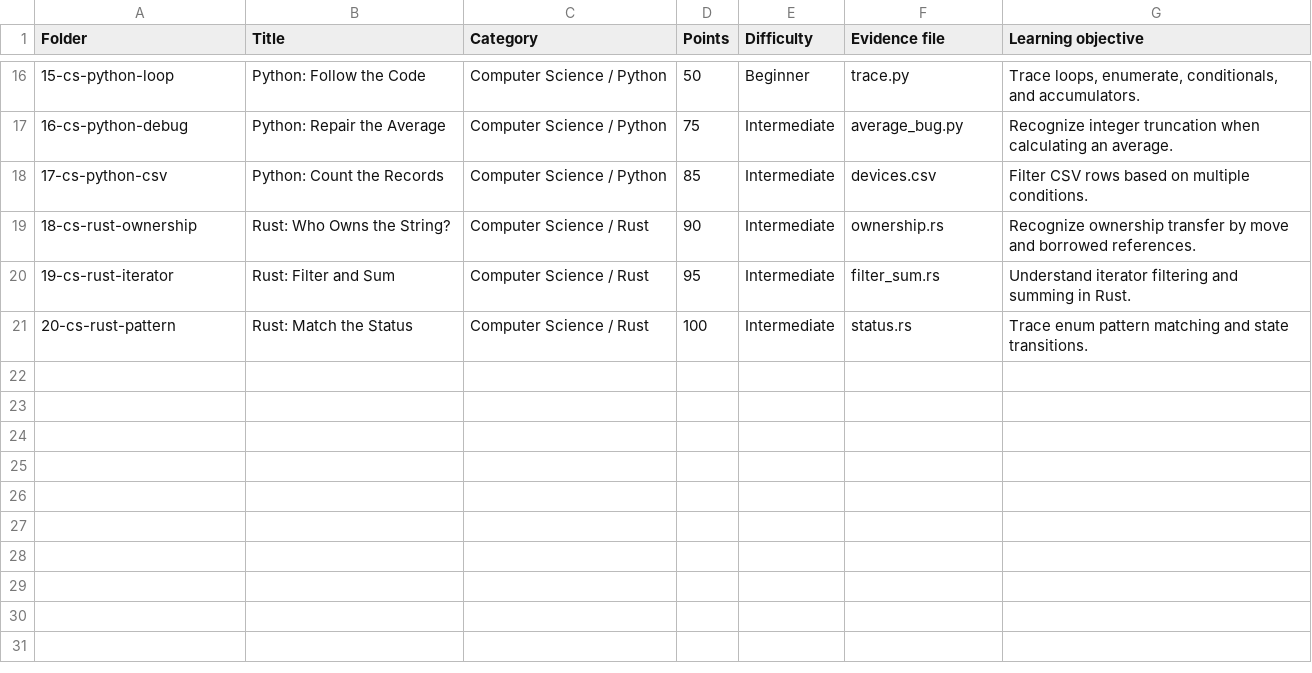
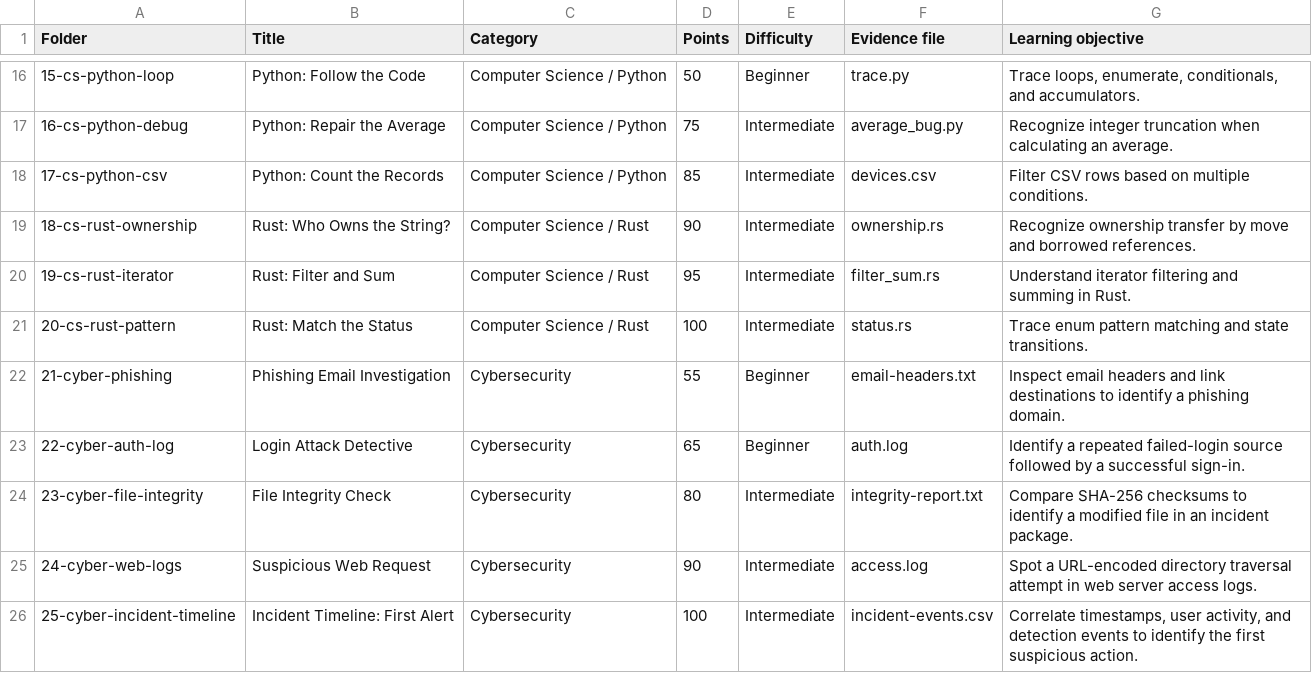
Before and after one commit to kristinechristensen/ctf, a CSV file: CHALLENGE_INDEX.csv, drawn as a sheet; only a part is shown, gaps mark what is left out.

```diff
--- a/CHALLENGE_INDEX.csv
+++ b/CHALLENGE_INDEX.csv
@@ -21 +21,6 @@ Folder,Title,Category,Points,Difficulty,Evidence file,Learning objective
 20-cs-rust-pattern,Rust: Match the Status,Computer Science / Rust,100,Intermediate,status.rs,Trace enum pattern matching and state transitions.
+21-cyber-phishing,Phishing Email Investigation,Cybersecurity,55,Beginner,email-headers.txt,Inspect email headers and link destinations to identify a phishing domain.
+22-cyber-auth-log,Login Attack Detective,Cybersecurity,65,Beginner,auth.log,Identify a repeated failed-login source followed by a successful sign-in.
+23-cyber-file-integrity,File Integrity Check,Cybersecurity,80,Intermediate,integrity-report.txt,Compare SHA-256 checksums to identify a modified file in an incident package.
+24-cyber-web-logs,Suspicious Web Request,Cybersecurity,90,Intermediate,access.log,Spot a URL-encoded directory traversal attempt in web server access logs.
+25-cyber-incident-timeline,Incident Timeline: First Alert,Cybersecurity,100,Intermediate,incident-events.csv,"Correlate timestamps, user activity, and detection events to identify the first suspicious action."
```
Also changed, not shown: 28 other files.
